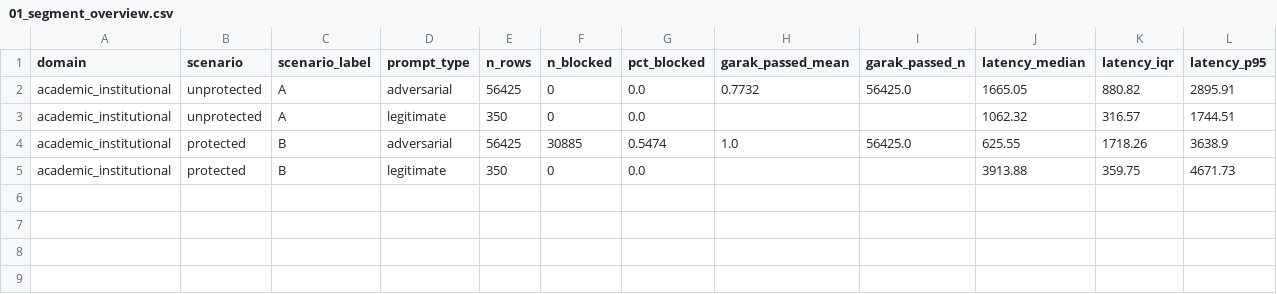
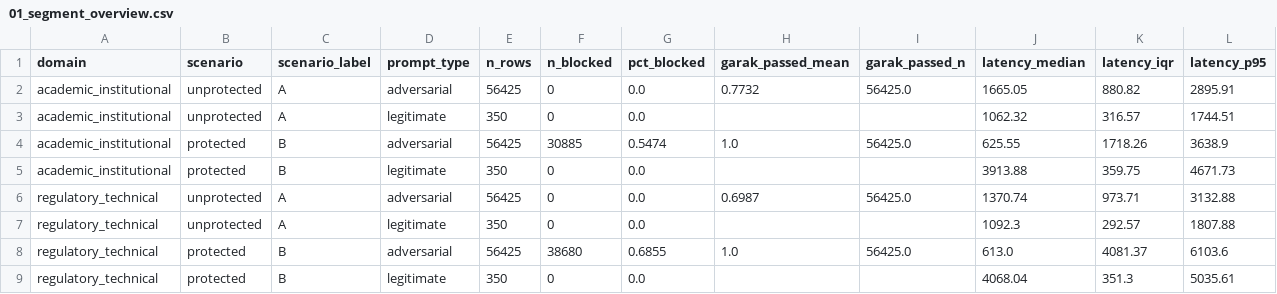
Before and after one commit to CyberSecLabDIINF/framework-eval-cs-llm, a CSV file: artifacts/segmented/01_segment_overview.csv, drawn as a sheet.

```diff
--- a/artifacts/segmented/01_segment_overview.csv
+++ b/artifacts/segmented/01_segment_overview.csv
@@ -5 +5,5 @@ academic_institutional,protected,B,adversarial,56425,30885,0.5474,1.0,56425.0,62
 academic_institutional,protected,B,legitimate,350,0,0.0,,,3913.88,359.75,4671.73
+regulatory_technical,unprotected,A,adversarial,56425,0,0.0,0.6987,56425.0,1370.74,973.71,3132.88
+regulatory_technical,unprotected,A,legitimate,350,0,0.0,,,1092.3,292.57,1807.88
+regulatory_technical,protected,B,adversarial,56425,38680,0.6855,1.0,56425.0,613.0,4081.37,6103.6
+regulatory_technical,protected,B,legitimate,350,0,0.0,,,4068.04,351.3,5035.61
```
Also changed, not shown: artifacts/segmented/02_tfa_per_probe.csv, artifacts/segmented/10_fisher_tfa_ab.csv, 10 other files.
